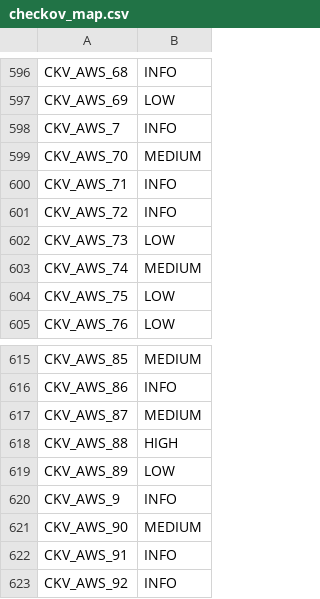
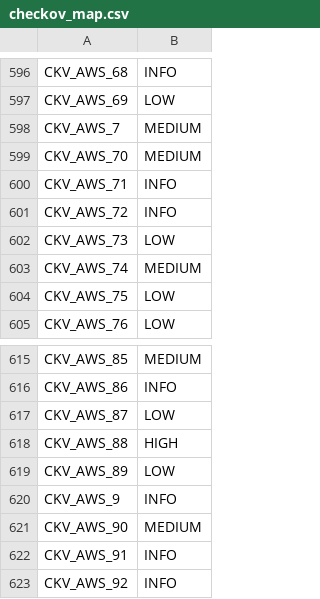
Before and after one commit to Home-Office-Digital/core-cloud-workflow-checkov-sast-scan, a CSV file: checkov_map.csv, drawn as a sheet; only a part is shown, gaps mark what is left out.

```diff
--- a/checkov_map.csv
+++ b/checkov_map.csv
@@ -597,3 +597,3 @@ CKV_AWS_68,INFO
 CKV_AWS_69,LOW
-CKV_AWS_7,INFO
+CKV_AWS_7,MEDIUM
 CKV_AWS_70,MEDIUM
@@ -616,3 +616,3 @@ CKV_AWS_85,MEDIUM
 CKV_AWS_86,INFO
-CKV_AWS_87,MEDIUM
+CKV_AWS_87,LOW
 CKV_AWS_88,HIGH
```
